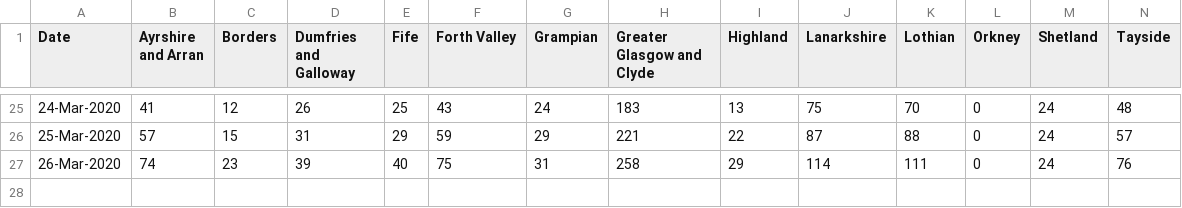
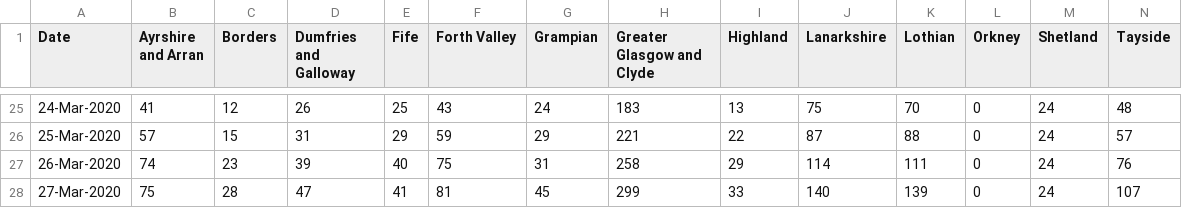
Before and after one commit to watty62/Scot_covid19, a CSV file: data/processed/regional_cases.csv, drawn as a sheet; only a part is shown, gaps mark what is left out; rows hold the shown columns only; the diff names each change by its address in the sheet, - before the commit and + after, or states it on an @@ line.

Commit message:
add 27 Mar data

```diff
--- a/data/processed/regional_cases.csv
+++ b/data/processed/regional_cases.csv
+row 28: 27-Mar-2020 | 75 | 28 | 47 | 41 | 81 | 45 | 299 | 33 | 140 | 139 | 0 | 24 | 107
```
Also changed, not shown: data/processed/new_daily_cases.csv, data/processed/scot_test_positive_deceased.csv, 1 other file.
